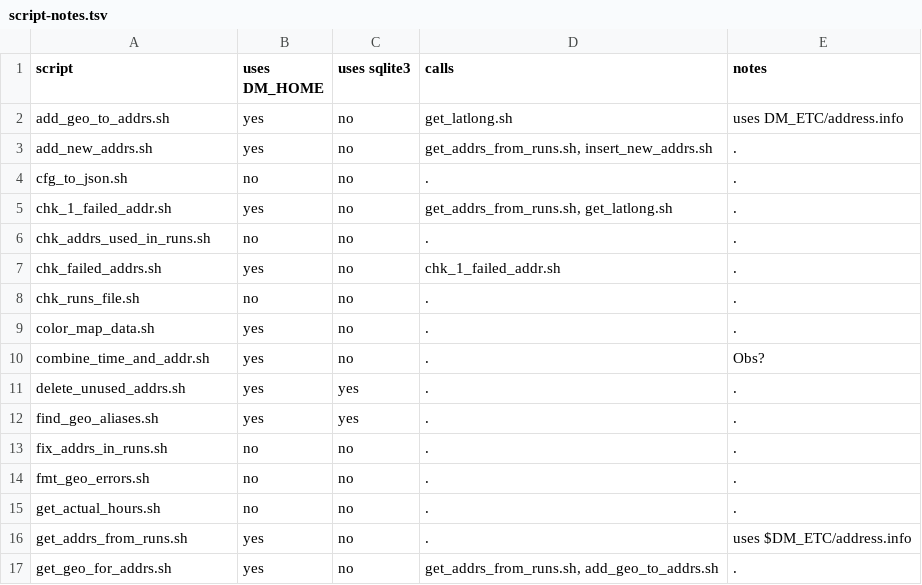
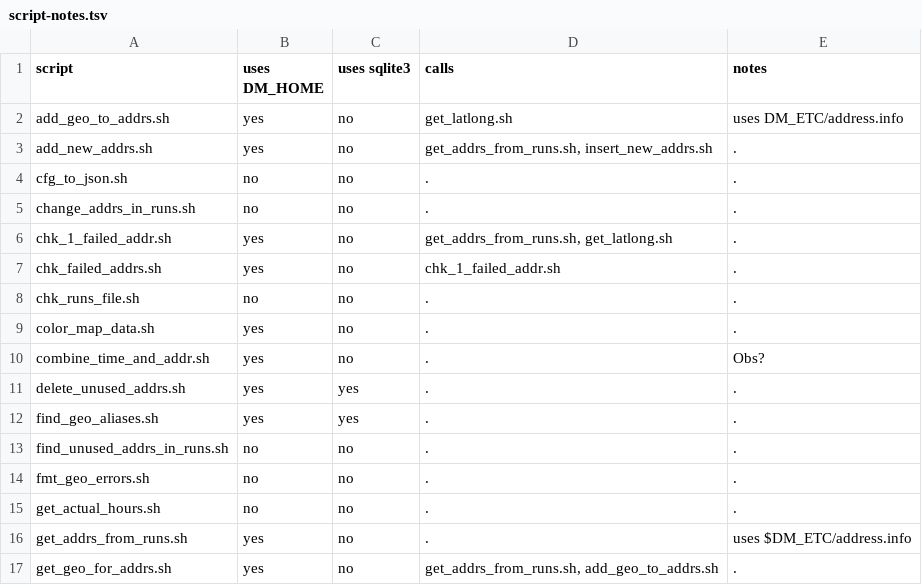
Before and after one commit to tjmacke/dd_maps, a TSV file: scripts/script-notes.tsv, drawn as a sheet; only a part is shown.

Commit message:
delete*.sh		-- required an unused address file chk_*sh -> find_*.sh	-- the right name? scripts-notes.tsv	-- reflect above changes

```diff
--- a/scripts/script-notes.tsv
+++ b/scripts/script-notes.tsv
@@ -4,4 +4,4 @@ add_new_addrs.sh	yes	no	get_addrs_from_runs.sh, insert_new_addrs.sh	.
 cfg_to_json.sh	no	no	.	.
+change_addrs_in_runs.sh	no	no	.	.
 chk_1_failed_addr.sh	yes	no	get_addrs_from_runs.sh, get_latlong.sh	.
-chk_addrs_used_in_runs.sh	no	no	.	.
 chk_failed_addrs.sh	yes	no	chk_1_failed_addr.sh	.
@@ -12,3 +12,3 @@ delete_unused_addrs.sh	yes	yes	.	.
 find_geo_aliases.sh	yes	yes	.	.
-fix_addrs_in_runs.sh	no	no	.	.
+find_unused_addrs_in_runs.sh	no	no	.	.
 fmt_geo_errors.sh	no	no	.	.
```
Also changed, not shown: 2 other files.
